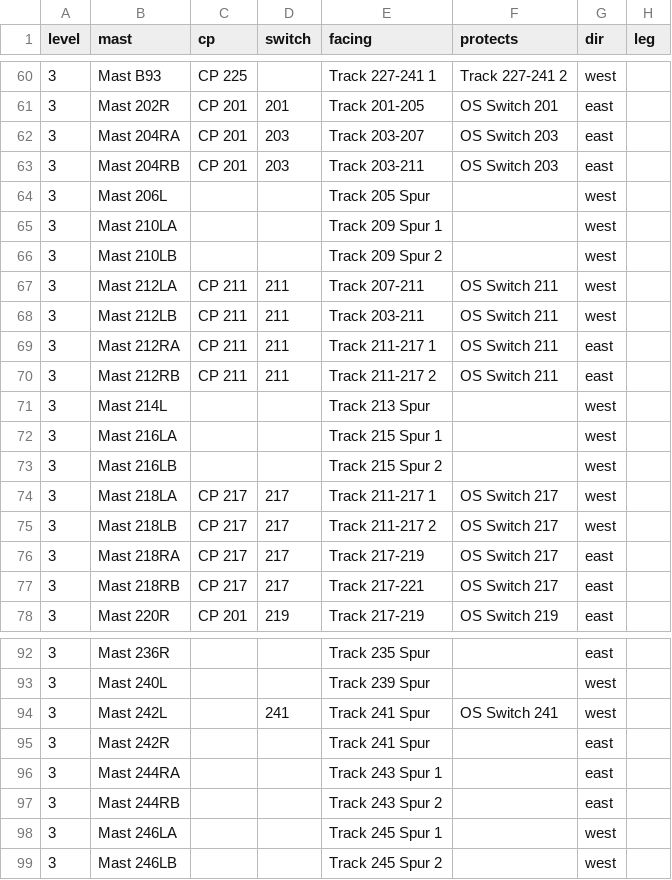
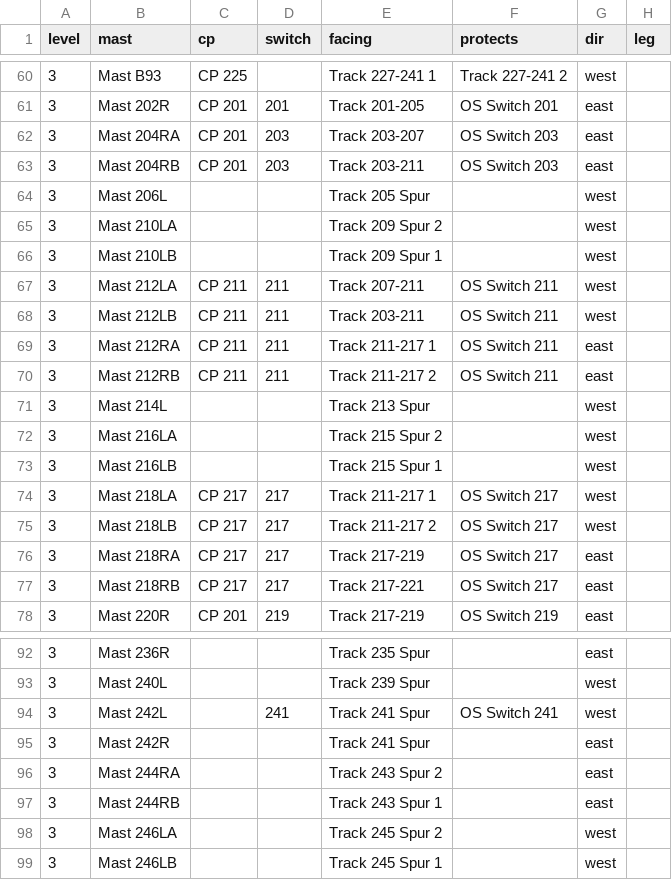
Before and after one commit to lnevo/hart, a CSV file: jmri/layouts/hart/data/schematic/masts.csv, drawn as a sheet; only a part is shown, gaps mark what is left out; the diff names each change by its address in the sheet, - before the commit and + after, or states it on an @@ line.

```diff
--- a/jmri/layouts/hart/data/schematic/masts.csv
+++ b/jmri/layouts/hart/data/schematic/masts.csv
-E65 (facing): Track 209 Spur 1
+E65 (facing): Track 209 Spur 2
-E66 (facing): Track 209 Spur 2
+E66 (facing): Track 209 Spur 1
-E72 (facing): Track 215 Spur 1
+E72 (facing): Track 215 Spur 2
-E73 (facing): Track 215 Spur 2
+E73 (facing): Track 215 Spur 1
-E96 (facing): Track 243 Spur 1
+E96 (facing): Track 243 Spur 2
-E97 (facing): Track 243 Spur 2
+E97 (facing): Track 243 Spur 1
-E98 (facing): Track 245 Spur 1
+E98 (facing): Track 245 Spur 2
-E99 (facing): Track 245 Spur 2
+E99 (facing): Track 245 Spur 1
```
Also changed, not shown: jmri/layouts/hart/data/block_lengths.csv, jmri/layouts/hart/data/devices_generated.csv, 8 other files.
